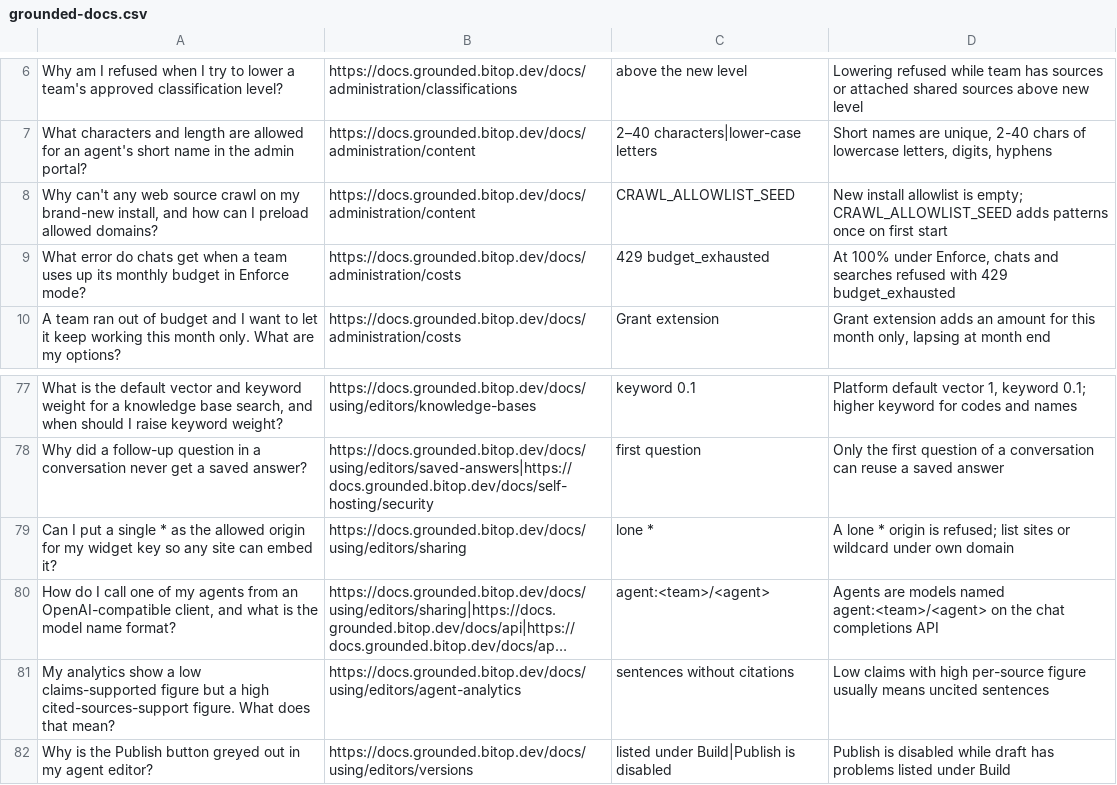
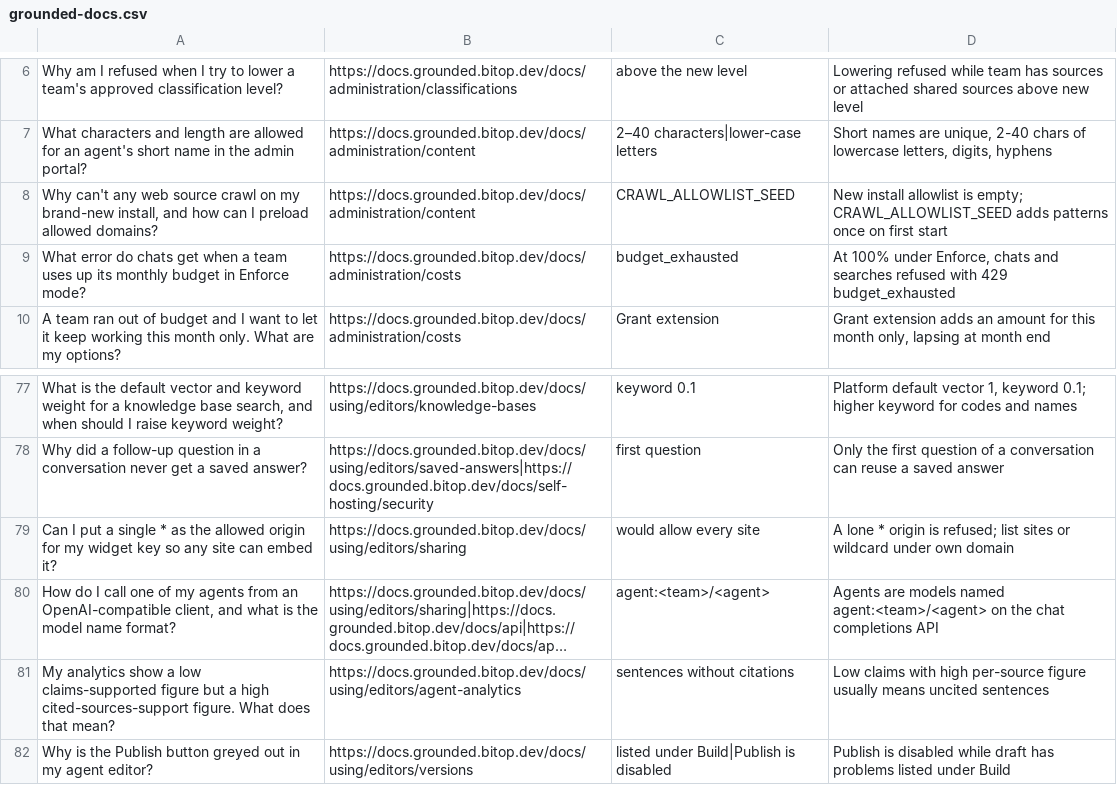
Before and after one commit to ncecere/grounded, a CSV file: docs/specs/index-preview/evalset/grounded-docs.csv, drawn as a sheet; only a part is shown, gaps mark what is left out; long unchanged cells end in …; the diff names each change by its address in the sheet, - before the commit and + after, or states it on an @@ line.

Commit message:
Evaluation set: check it against production's stored copy; fix two phrases that broke on markup
The production knowledge base 'Grounded Documentation' stores markdown, so '429 budget_exhausted' (inline code) and 'lone *' did not match its
text although they are on the live page. Both now use words that survive the markup. Against that copy (crawled 2026-10-12) all 96 pages
are present and 94 questions find their phrases; two wait for a re-sync (docs added after the crawl).

Refs #18, #25

```diff
--- a/docs/specs/index-preview/evalset/grounded-docs.csv
+++ b/docs/specs/index-preview/evalset/grounded-docs.csv
-C9: 429 budget_exhausted
+C9: budget_exhausted
-C79: lone *
+C79: would allow every site
```
Also changed, not shown: 1 other file.
